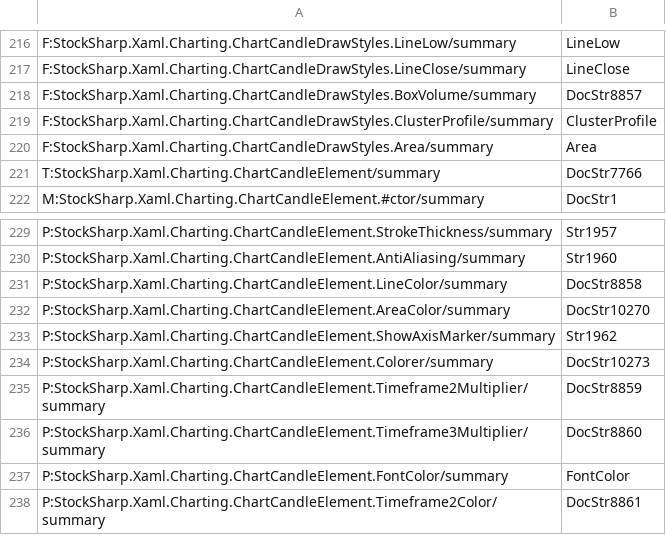
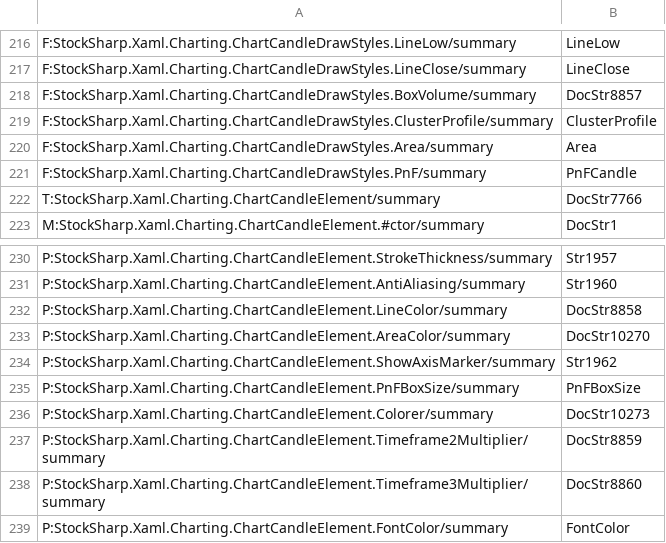
Before and after one commit to StockSharp/StockSharp, a CSV file: Localization/XmlComments/StockSharp.Xaml.Charting.csv, drawn as a sheet; only a part is shown, gaps mark what is left out; the shorter side is filled out with more unchanged rows.

Commit message:
Charting. X0 style support.

```diff
--- a/Localization/XmlComments/StockSharp.Xaml.Charting.csv
+++ b/Localization/XmlComments/StockSharp.Xaml.Charting.csv
@@ -220,2 +220,3 @@ F:StockSharp.Xaml.Charting.ChartCandleDrawStyles.ClusterProfile/summary;ClusterP
 F:StockSharp.Xaml.Charting.ChartCandleDrawStyles.Area/summary;Area
+F:StockSharp.Xaml.Charting.ChartCandleDrawStyles.PnF/summary;PnFCandle
 T:StockSharp.Xaml.Charting.ChartCandleElement/summary;DocStr7766
@@ -233,2 +234,3 @@ P:StockSharp.Xaml.Charting.ChartCandleElement.AreaColor/summary;DocStr10270
 P:StockSharp.Xaml.Charting.ChartCandleElement.ShowAxisMarker/summary;Str1962
+P:StockSharp.Xaml.Charting.ChartCandleElement.PnFBoxSize/summary;PnFBoxSize
 P:StockSharp.Xaml.Charting.ChartCandleElement.Colorer/summary;DocStr10273
```
Also changed, not shown: 6 other files.
